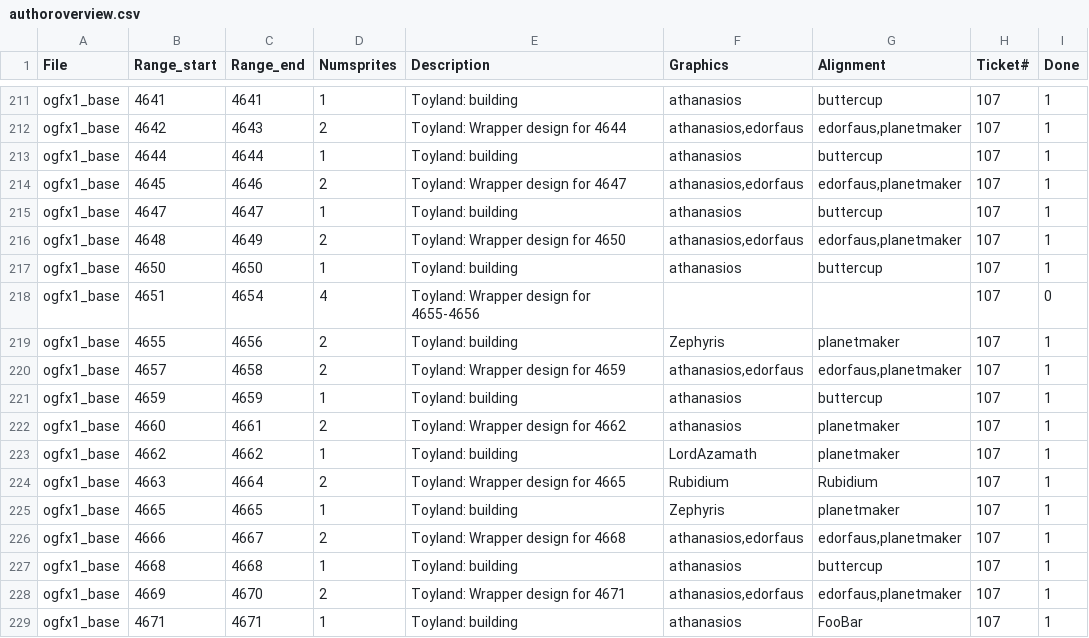
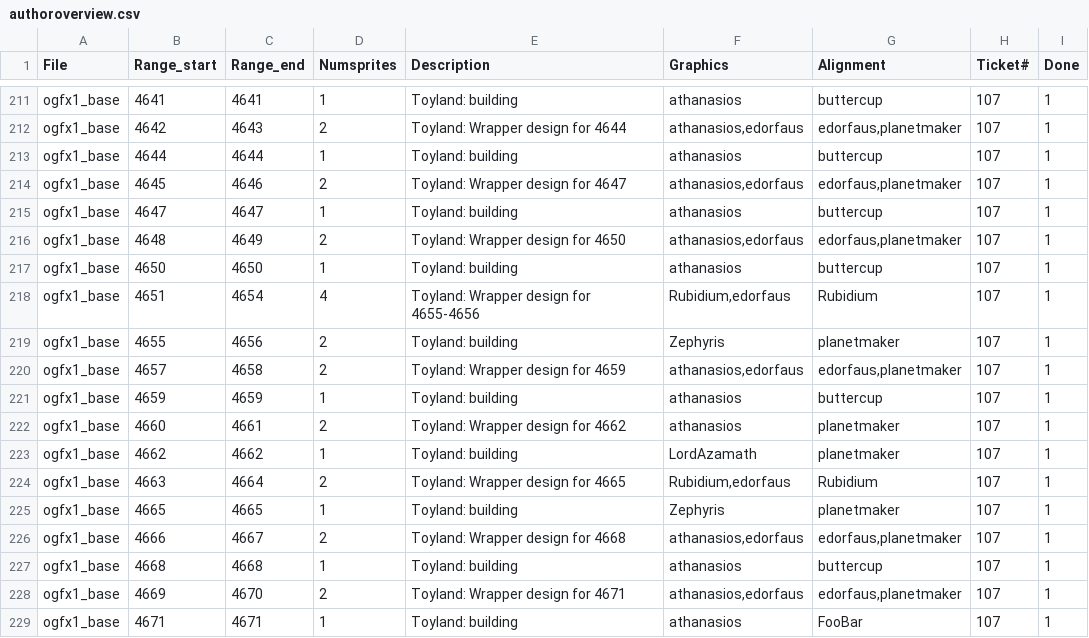
Before and after one commit to OpenTTD/OpenGFX, a CSV file: docs/authoroverview.csv, drawn as a sheet; only a part is shown, gaps mark what is left out.

```diff
--- a/docs/authoroverview.csv
+++ b/docs/authoroverview.csv
@@ -217,3 +217,3 @@ ogfx1_base;4648;4649;2;Toyland: Wrapper design for 4650;athanasios,edorfaus;edor
 ogfx1_base;4650;4650;1;Toyland: building;athanasios;buttercup;107;1
-ogfx1_base;4651;4654;4;Toyland: Wrapper design for 4655-4656;;;107;0
+ogfx1_base;4651;4654;4;Toyland: Wrapper design for 4655-4656;Rubidium,edorfaus;Rubidium;107;1
 ogfx1_base;4655;4656;2;Toyland: building;Zephyris;planetmaker;107;1
@@ -223,3 +223,3 @@ ogfx1_base;4660;4661;2;Toyland: Wrapper design for 4662;athanasios;planetmaker;1
 ogfx1_base;4662;4662;1;Toyland: building;LordAzamath;planetmaker;107;1
-ogfx1_base;4663;4664;2;Toyland: Wrapper design for 4665;Rubidium;Rubidium;107;1
+ogfx1_base;4663;4664;2;Toyland: Wrapper design for 4665;Rubidium,edorfaus;Rubidium;107;1
 ogfx1_base;4665;4665;1;Toyland: building;Zephyris;planetmaker;107;1
```
Also changed, not shown: 4 other files.
